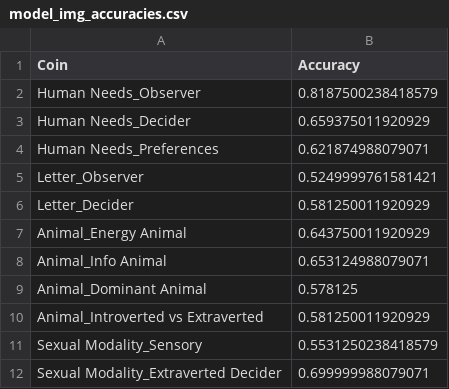
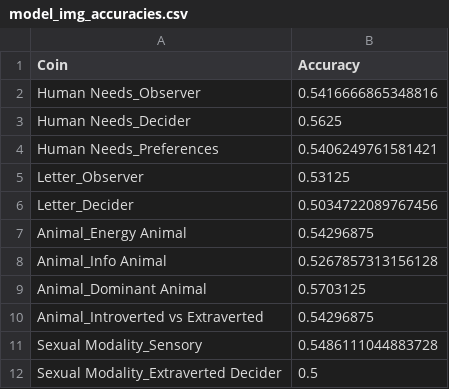
Before and after one commit to michalbaldyga/personality-type-prediction-ops, a CSV file: static/csv/model_img_accuracies.csv, drawn as a sheet.

Commit message:
Add results for different models

```diff
--- a/static/csv/model_img_accuracies.csv
+++ b/static/csv/model_img_accuracies.csv
@@ -1,12 +1,12 @@
 Coin,Accuracy
-Human Needs_Observer,0.8187500238418579
-Human Needs_Decider,0.659375011920929
-Human Needs_Preferences,0.621874988079071
-Letter_Observer,0.5249999761581421
-Letter_Decider,0.581250011920929
-Animal_Energy Animal,0.643750011920929
-Animal_Info Animal,0.653124988079071
-Animal_Dominant Animal,0.578125
-Animal_Introverted vs Extraverted,0.581250011920929
-Sexual Modality_Sensory,0.5531250238418579
-Sexual Modality_Extraverted Decider,0.699999988079071
+Human Needs_Observer,0.5416666865348816
+Human Needs_Decider,0.5625
+Human Needs_Preferences,0.5406249761581421
+Letter_Observer,0.53125
+Letter_Decider,0.5034722089767456
+Animal_Energy Animal,0.54296875
+Animal_Info Animal,0.5267857313156128
+Animal_Dominant Animal,0.5703125
+Animal_Introverted vs Extraverted,0.54296875
+Sexual Modality_Sensory,0.5486111044883728
+Sexual Modality_Extraverted Decider,0.5
```
Also changed, not shown: 1 other file.
